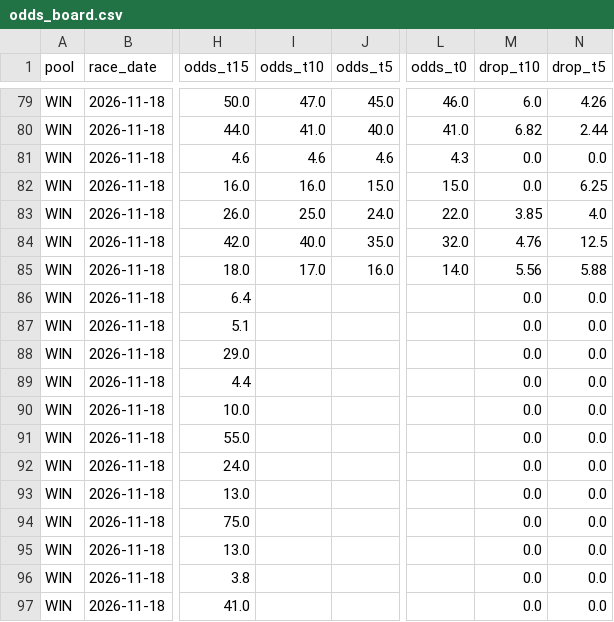
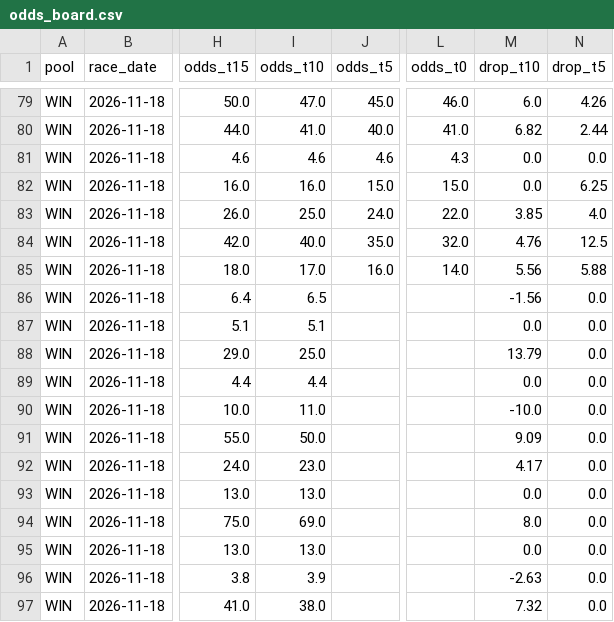
Before and after one commit to readbarapp/jc-strategy, a CSV file: data/odds_board.csv, drawn as a sheet; only a part is shown, gaps mark what is left out; the diff names each change by its address in the sheet, - before the commit and + after, or states it on an @@ line.

```diff
--- a/data/odds_board.csv
+++ b/data/odds_board.csv
-I86 (odds_t10): (empty)
+I86 (odds_t10): 6.5
-M86 (drop_t10): 0.0
+M86 (drop_t10): -1.56
-I87 (odds_t10): (empty)
+I87 (odds_t10): 5.1
-I88 (odds_t10): (empty)
+I88 (odds_t10): 25.0
-M88 (drop_t10): 0.0
+M88 (drop_t10): 13.79
-I89 (odds_t10): (empty)
+I89 (odds_t10): 4.4
-I90 (odds_t10): (empty)
+I90 (odds_t10): 11.0
-M90 (drop_t10): 0.0
+M90 (drop_t10): -10.0
-I91 (odds_t10): (empty)
+I91 (odds_t10): 50.0
-M91 (drop_t10): 0.0
+M91 (drop_t10): 9.09
-I92 (odds_t10): (empty)
+I92 (odds_t10): 23.0
-M92 (drop_t10): 0.0
+M92 (drop_t10): 4.17
-I93 (odds_t10): (empty)
+I93 (odds_t10): 13.0
-I94 (odds_t10): (empty)
+I94 (odds_t10): 69.0
-M94 (drop_t10): 0.0
+M94 (drop_t10): 8.0
-I95 (odds_t10): (empty)
+I95 (odds_t10): 13.0
-I96 (odds_t10): (empty)
+I96 (odds_t10): 3.9
-M96 (drop_t10): 0.0
+M96 (drop_t10): -2.63
-I97 (odds_t10): (empty)
+I97 (odds_t10): 38.0
-M97 (drop_t10): 0.0
+M97 (drop_t10): 7.32
```
Also changed, not shown: data/odds_snapshots.csv, data/win_board.csv, 9 other files.
